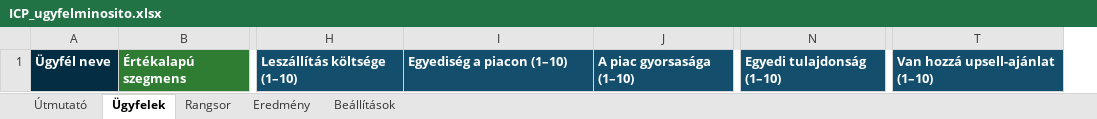
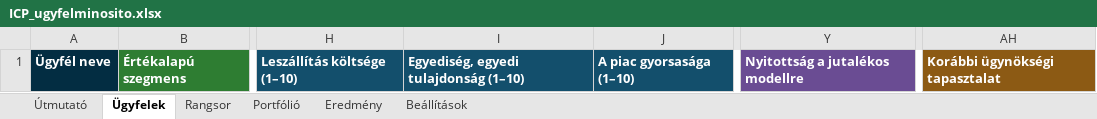
Before and after one commit to zoli-clickbrains/claude-code, an Excel workbook: build/ICP_ugyfelminosito.xlsx, sheet Ügyfelek, drawn as a sheet; only a part is shown, gaps mark what is left out; values as stored, in another font and other column widths than the file's, no borders; removed rows and columns are numbered as before the commit, all else as after; the diff names each change by its address in the sheet, - before the commit and + after, or states it on an @@ line.

```diff
--- a/build/ICP_ugyfelminosito.xlsx (sheet Ügyfelek)
+++ b/build/ICP_ugyfelminosito.xlsx (sheet Ügyfelek)
+sheet tab: Portfólió
-column N, row 1: Egyedi tulajdonság (1–10)
-column T, row 1: Van hozzá upsell-ajánlat (1–10)
+column Y, row 1: Nyitottság a jutalékos modellre
+column AH, row 1: Korábbi ügynökségi tapasztalat
-I1: Egyediség a piacon (1–10)
+I1: Egyediség, egyedi tulajdonság (1–10)
```
Also changed, not shown: sheet Eredmény, sheet Rangsor, sheet Beállítások, sheet Útmutató, hidden cells, build/ICP_ugyfelminosito_minta.xlsx, 6 other files.
